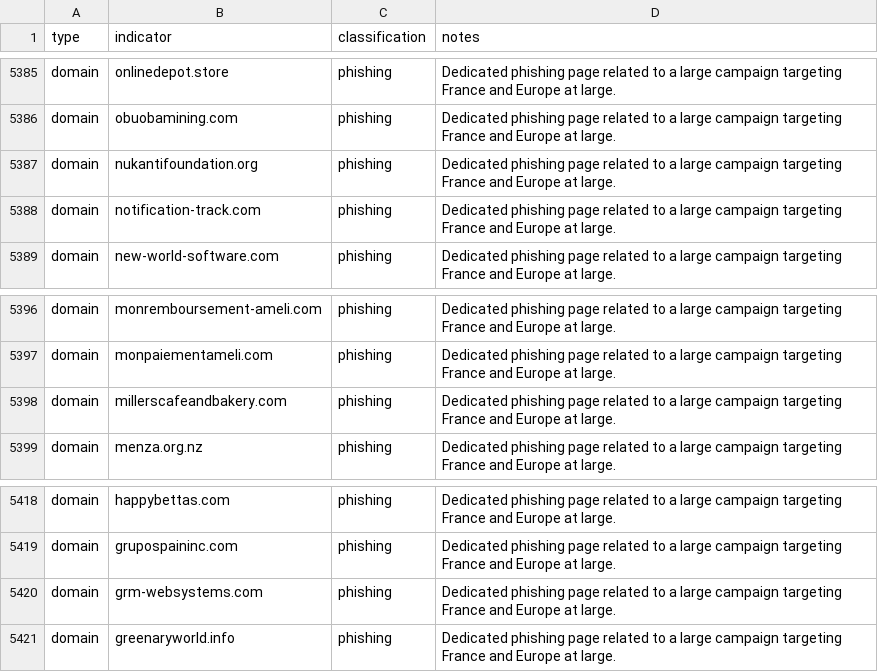
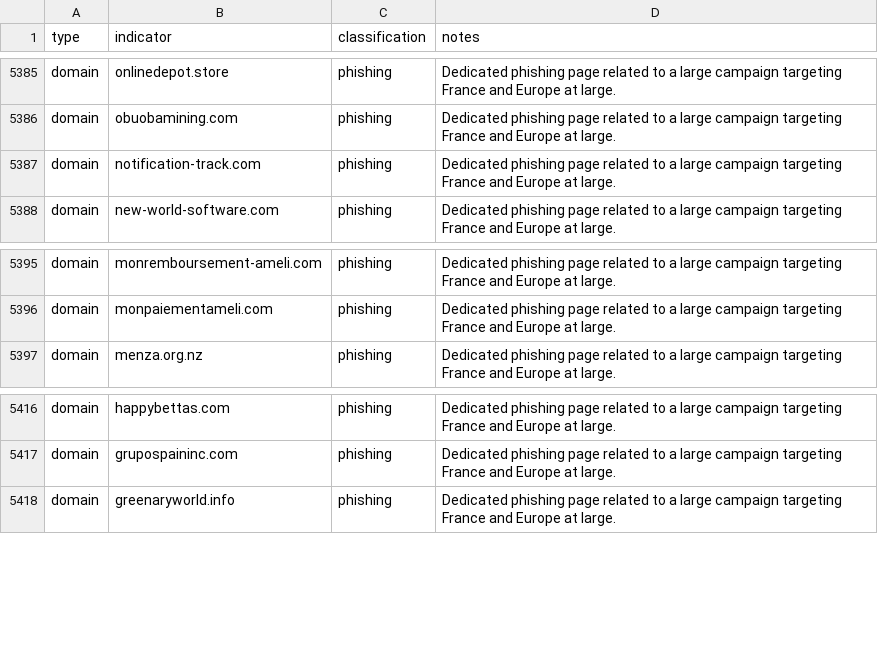
Before and after one commit to infobloxopen/threat-intelligence, a CSV file: cta_indicators/ameli_cta_20221118_iocs.csv, drawn as a sheet; only a part is shown, gaps mark what is left out.

Commit message:
Removed some legitimate but low reputation domains

```diff
--- a/cta_indicators/ameli_cta_20221118_iocs.csv
+++ b/cta_indicators/ameli_cta_20221118_iocs.csv
@@ -5386,3 +5386,2 @@ domain,onlinedepot.store,phishing,Dedicated phishing page related to a large cam
 domain,obuobamining.com,phishing,Dedicated phishing page related to a large campaign targeting France and Europe at large.
-domain,nukantifoundation.org,phishing,Dedicated phishing page related to a large campaign targeting France and Europe at large.
 domain,notification-track.com,phishing,Dedicated phishing page related to a large campaign targeting France and Europe at large.
@@ -5397,3 +5396,2 @@ domain,monremboursement-ameli.com,phishing,Dedicated phishing page related to a
 domain,monpaiementameli.com,phishing,Dedicated phishing page related to a large campaign targeting France and Europe at large.
-domain,millerscafeandbakery.com,phishing,Dedicated phishing page related to a large campaign targeting France and Europe at large.
 domain,menza.org.nz,phishing,Dedicated phishing page related to a large campaign targeting France and Europe at large.
@@ -5419,3 +5417,2 @@ domain,happybettas.com,phishing,Dedicated phishing page related to a large campa
 domain,grupospaininc.com,phishing,Dedicated phishing page related to a large campaign targeting France and Europe at large.
-domain,grm-websystems.com,phishing,Dedicated phishing page related to a large campaign targeting France and Europe at large.
 domain,greenaryworld.info,phishing,Dedicated phishing page related to a large campaign targeting France and Europe at large.
```
